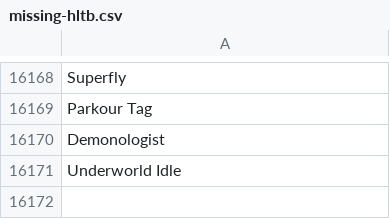
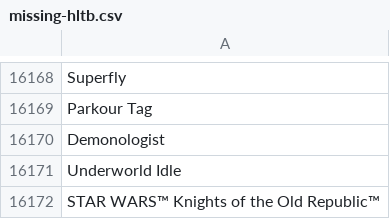
Before and after one commit to jyoung2247/CS6365-Project, a CSV file: created-datasets/missing-hltb.csv, drawn as a sheet; only a part is shown, gaps mark what is left out.

Commit message:
Dataset update and readme update

```diff
--- a/created-datasets/missing-hltb.csv
+++ b/created-datasets/missing-hltb.csv
@@ -16171 +16171,2 @@ Demonologist
 Underworld Idle
+STAR WARS™ Knights of the Old Republic™
```
Also changed, not shown: 2 other files.
